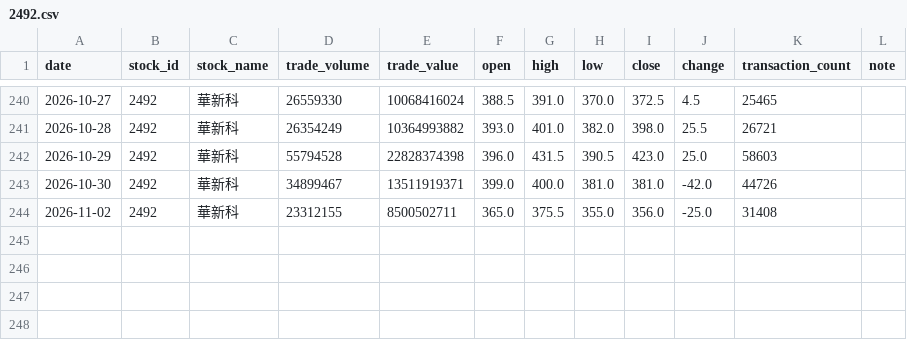
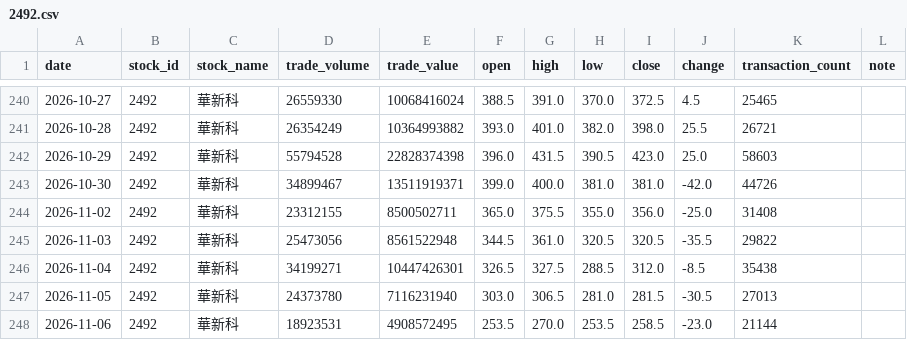
Before and after one commit to BrianNguyen291/Stock, a CSV file: 2492.csv, drawn as a sheet; only a part is shown, gaps mark what is left out.

```diff
--- a/2492.csv
+++ b/2492.csv
@@ -244 +244,5 @@
 2026-11-02,2492,華新科,23312155,8500502711,365.0,375.5,355.0,356.0,-25.0,31408,
+2026-11-03,2492,華新科,25473056,8561522948,344.5,361.0,320.5,320.5,-35.5,29822,
+2026-11-04,2492,華新科,34199271,10447426301,326.5,327.5,288.5,312.0,-8.5,35438,
+2026-11-05,2492,華新科,24373780,7116231940,303.0,306.5,281.0,281.5,-30.5,27013,
+2026-11-06,2492,華新科,18923531,4908572495,253.5,270.0,253.5,258.5,-23.0,21144,
```
Also changed, not shown: 2330.csv, 2408.csv, 9 other files.
